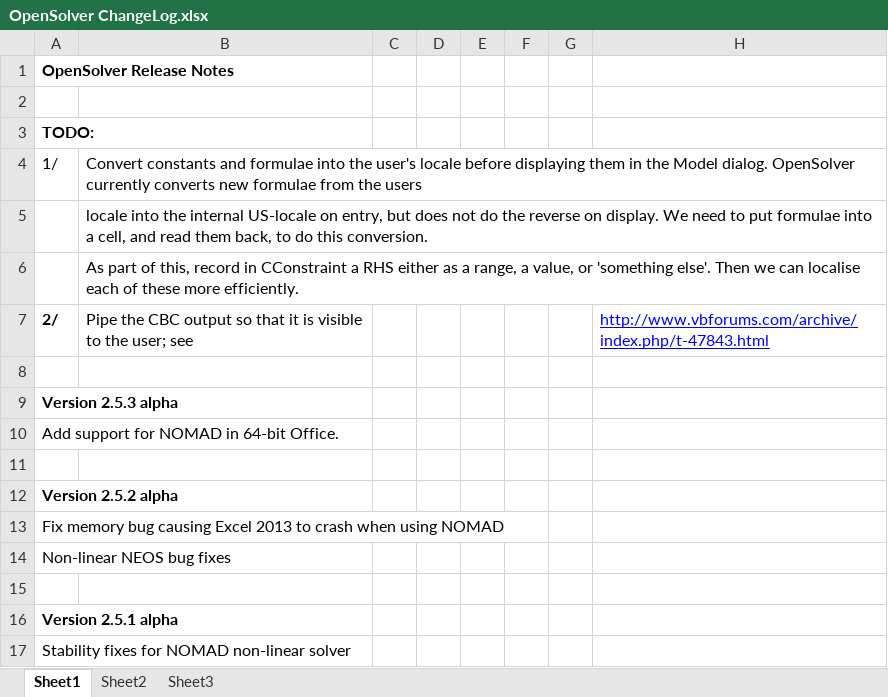
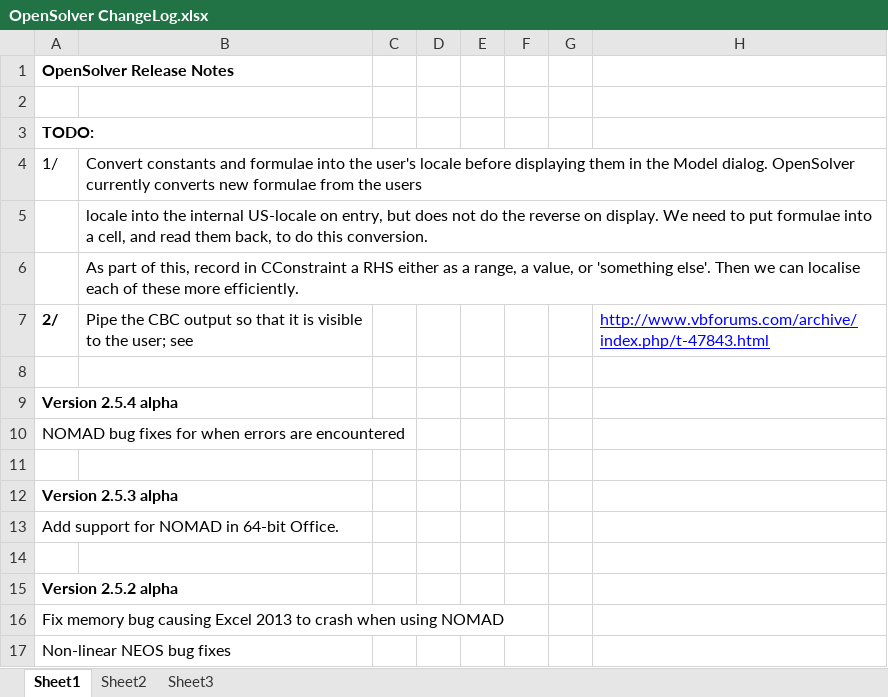
Before and after one commit to AlexMSatalia/OpenSolver, an Excel workbook: OpenSolver ChangeLog.xlsx, sheet Sheet1, drawn as a sheet; only a part is shown; the shorter side is filled out with more unchanged rows; values as stored, in another font and other column widths than the file's, no borders; the diff names each change by its address in the sheet, - before the commit and + after, or states it on an @@ line.

Commit message:
Prepare version info for release

```diff
--- a/OpenSolver ChangeLog.xlsx (sheet Sheet1)
+++ b/OpenSolver ChangeLog.xlsx (sheet Sheet1)
+row 9: Version 2.5.4 alpha
+row 10: NOMAD bug fixes for when errors are encountered
+row 11: (empty)
```
Also changed, not shown: 11 other files.
